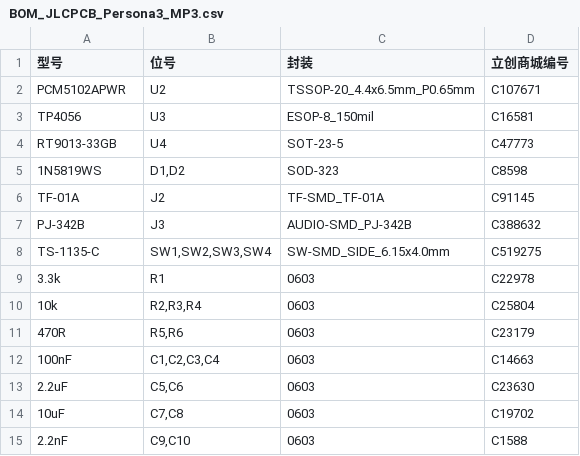
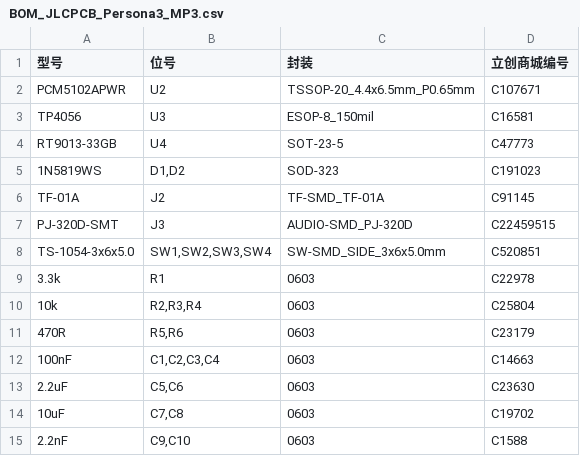
Before and after one commit to wjwpoi/persona3_mp3, a CSV file: hardware/gerber_and_smt/BOM_JLCPCB_Persona3_MP3.csv, drawn as a sheet.

Commit message:
hardware: sync BOM with verified flat-mount JLC parts (C191023, C22459515, C520851)

```diff
--- a/hardware/gerber_and_smt/BOM_JLCPCB_Persona3_MP3.csv
+++ b/hardware/gerber_and_smt/BOM_JLCPCB_Persona3_MP3.csv
@@ -4,6 +4,6 @@ TP4056,U3,ESOP-8_150mil,C16581
 RT9013-33GB,U4,SOT-23-5,C47773
-1N5819WS,"D1,D2",SOD-323,C8598
+1N5819WS,"D1,D2",SOD-323,C191023
 TF-01A,J2,TF-SMD_TF-01A,C91145
-PJ-342B,J3,AUDIO-SMD_PJ-342B,C388632
-TS-1135-C,"SW1,SW2,SW3,SW4",SW-SMD_SIDE_6.15x4.0mm,C519275
+PJ-320D-SMT,J3,AUDIO-SMD_PJ-320D,C22459515
+TS-1054-3x6x5.0,"SW1,SW2,SW3,SW4",SW-SMD_SIDE_3x6x5.0mm,C520851
 3.3k,R1,0603,C22978
```
Also changed, not shown: 2 other files.
